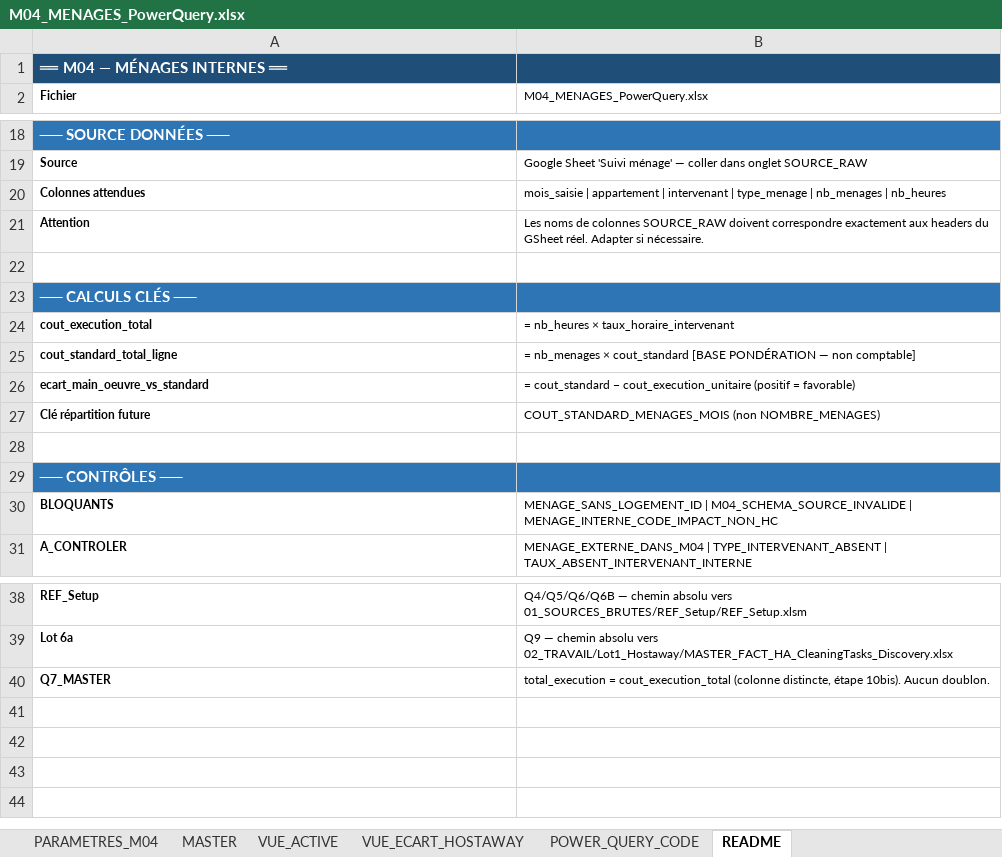
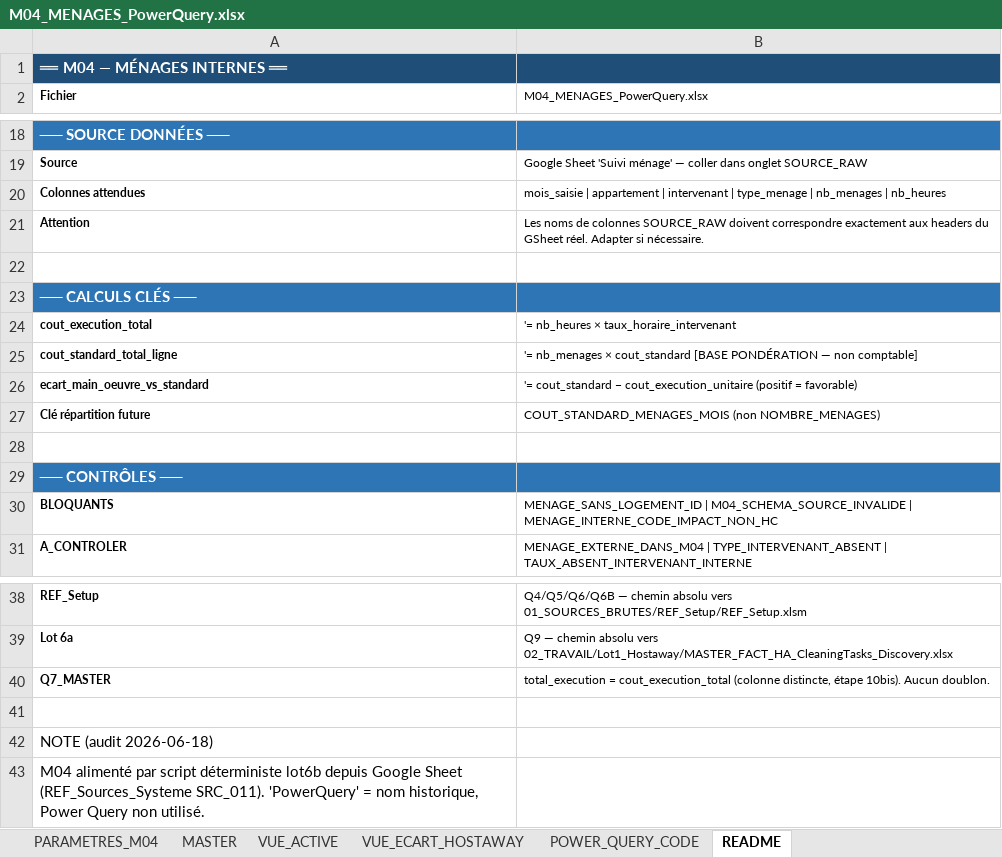
Before and after one commit to eschmitt27/hostaway-reporting, an Excel workbook: 02_DONNEES_NORMALISEES/menages/M04_MENAGES_PowerQuery.xlsx, sheet README, drawn as a sheet; only a part is shown, gaps mark what is left out; values as stored, in another font and other column widths than the file's, no borders; formulas without a stored value are shown as written; the diff names each change by its address in the sheet, - before the commit and + after, or states it on an @@ line.

Commit message:
Audit fixes - README M04 et notes outils fictifs

```diff
--- a/02_DONNEES_NORMALISEES/menages/M04_MENAGES_PowerQuery.xlsx (sheet README)
+++ b/02_DONNEES_NORMALISEES/menages/M04_MENAGES_PowerQuery.xlsx (sheet README)
-B24 (M04_MENAGES_PowerQuery.xlsx): = nb_heures × taux_horaire_intervenant
+B24 (M04_MENAGES_PowerQuery.xlsx): '= nb_heures × taux_horaire_intervenant
-B25 (M04_MENAGES_PowerQuery.xlsx): = nb_menages ×…
+B25 (M04_MENAGES_PowerQuery.xlsx): '= nb_menages ×…
-B26 (M04_MENAGES_PowerQuery.xlsx): = cout_standard −…
+B26 (M04_MENAGES_PowerQuery.xlsx): '= cout_standard −…
+row 41: (empty)
+row 42: NOTE (audit 2026-06-18)
+row 43: M04 alimenté par script déterministe lot6b depuis Google Sheet (REF_Sources_Systeme SRC_011). 'PowerQuery' = nom historique, Power Query non utilisé.
```
Also changed, not shown: 2 other files.
